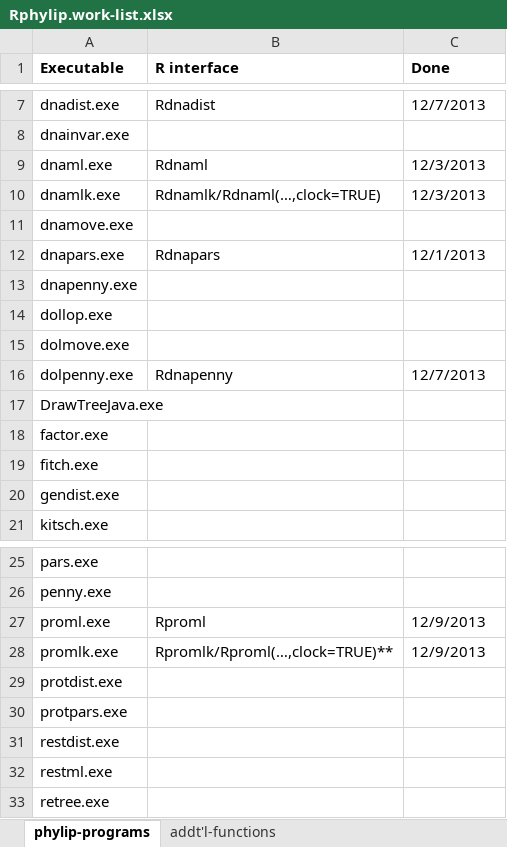
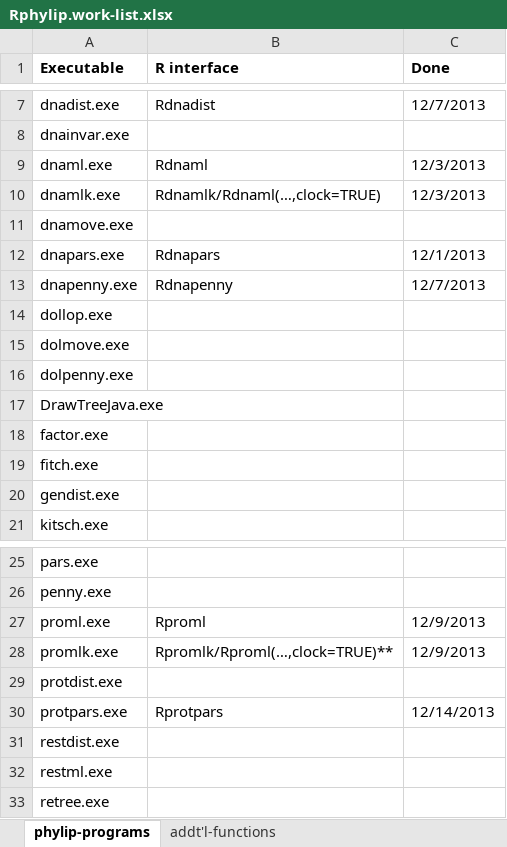
Before and after one commit to liamrevell/Rphylip, an Excel workbook: Rphylip.work-list.xlsx, sheet phylip-programs, drawn as a sheet; only a part is shown, gaps mark what is left out; values as stored, in another font and other column widths than the file's, no borders; the diff names each change by its address in the sheet, - before the commit and + after, or states it on an @@ line.

Commit message:
Rprotpars

```diff
--- a/Rphylip.work-list.xlsx (sheet phylip-programs)
+++ b/Rphylip.work-list.xlsx (sheet phylip-programs)
-B13 (R interface): (empty)
+B13 (R interface): Rdnapenny
-C13 (Done): (empty)
+C13 (Done): 12/7/2013
-B16 (R interface): Rdnapenny
+B16 (R interface): (empty)
-C16 (Done): 12/7/2013
+C16 (Done): (empty)
-B30 (R interface): (empty)
+B30 (R interface): Rprotpars
-C30 (Done): (empty)
+C30 (Done): 12/14/2013
```
Also changed, not shown: 5 other files.
